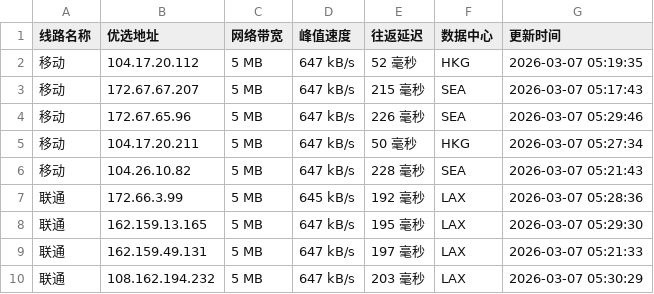
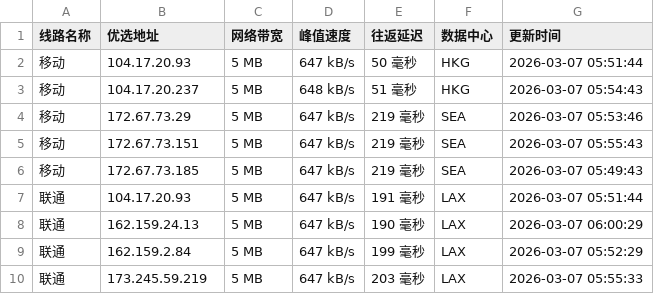
Before and after one commit to mading789/cfipv4db, a CSV file: cfip.csv, drawn as a sheet; only a part is shown; the diff covers the shown part only.

```diff
--- a/cfip.csv
+++ b/cfip.csv
@@ -1,10 +1,10 @@
 线路名称,优选地址,网络带宽,峰值速度,往返延迟,数据中心,更新时间
-移动,104.17.20.112,5 MB,647 kB/s,52 毫秒,HKG,2026-03-07 05:19:35
-移动,172.67.67.207,5 MB,647 kB/s,215 毫秒,SEA,2026-03-07 05:17:43
-移动,172.67.65.96,5 MB,647 kB/s,226 毫秒,SEA,2026-03-07 05:29:46
-移动,104.17.20.211,5 MB,647 kB/s,50 毫秒,HKG,2026-03-07 05:27:34
-移动,104.26.10.82,5 MB,647 kB/s,228 毫秒,SEA,2026-03-07 05:21:43
-联通,172.66.3.99,5 MB,645 kB/s,192 毫秒,LAX,2026-03-07 05:28:36
-联通,162.159.13.165,5 MB,647 kB/s,195 毫秒,LAX,2026-03-07 05:29:30
-联通,162.159.49.131,5 MB,647 kB/s,197 毫秒,LAX,2026-03-07 05:21:33
-联通,108.162.194.232,5 MB,647 kB/s,203 毫秒,LAX,2026-03-07 05:30:29
+移动,104.17.20.93,5 MB,647 kB/s,50 毫秒,HKG,2026-03-07 05:51:44
+移动,104.17.20.237,5 MB,648 kB/s,51 毫秒,HKG,2026-03-07 05:54:43
+移动,172.67.73.29,5 MB,647 kB/s,219 毫秒,SEA,2026-03-07 05:53:46
+移动,172.67.73.151,5 MB,647 kB/s,219 毫秒,SEA,2026-03-07 05:55:43
+移动,172.67.73.185,5 MB,647 kB/s,219 毫秒,SEA,2026-03-07 05:49:43
+联通,104.17.20.93,5 MB,647 kB/s,191 毫秒,LAX,2026-03-07 05:51:44
+联通,162.159.24.13,5 MB,647 kB/s,190 毫秒,LAX,2026-03-07 06:00:29
+联通,162.159.2.84,5 MB,647 kB/s,199 毫秒,LAX,2026-03-07 05:52:29
+联通,173.245.59.219,5 MB,647 kB/s,203 毫秒,LAX,2026-03-07 05:55:33
```
Also changed, not shown: 20 edited cells elsewhere in this file, 1 other file.
